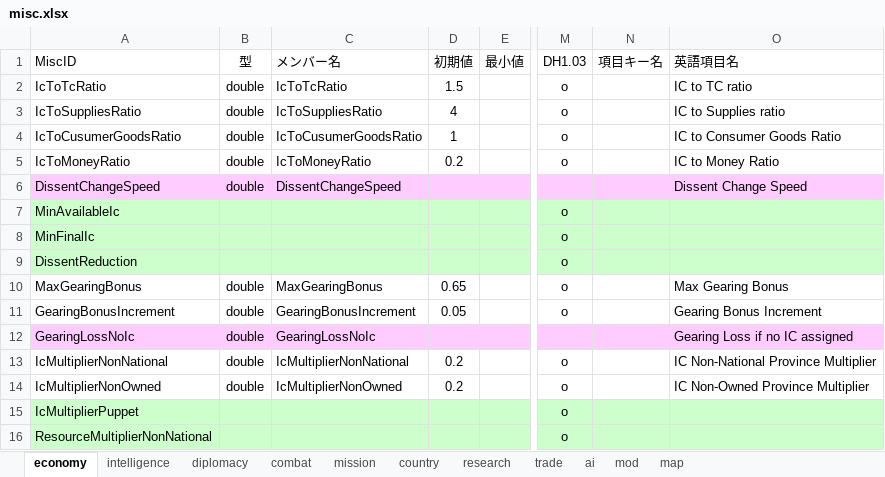
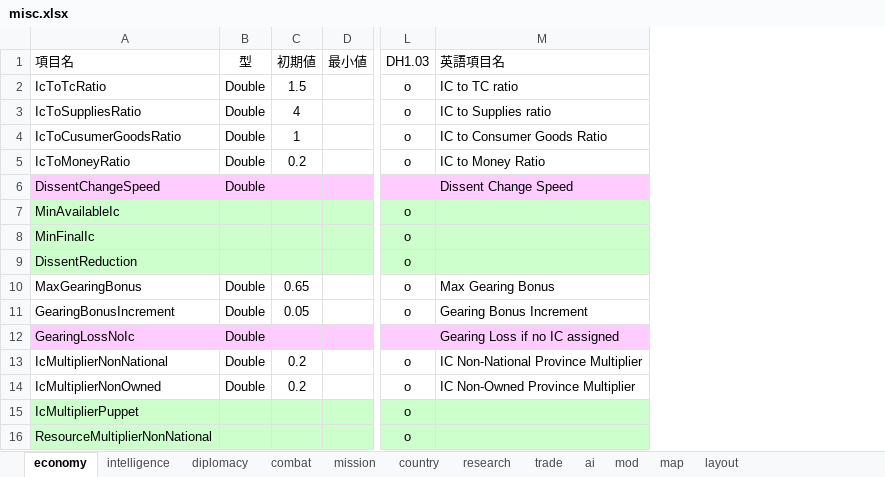
Before and after one commit to nkodama/HoI2Editor, an Excel workbook: HoI2Editor/Documents/misc.xlsx, sheet economy, drawn as a sheet; only a part is shown, gaps mark what is left out; values as stored, in another font and other column widths than the file's, no borders; the diff covers the shown part only; the diff names each change by its address in the sheet, - before the commit and + after, or states it on an @@ line.

```diff
--- a/HoI2Editor/Documents/misc.xlsx (sheet economy)
+++ b/HoI2Editor/Documents/misc.xlsx (sheet economy)
+sheet tab: layout
-column C (メンバー名), rows 2-14: IcToTcRatio | IcToSuppliesRatio | IcToCusumerGoodsRatio | IcToMoneyRatio | DissentChangeSpeed |  |  |  | MaxGearingBonus | GearingBonusIncrement | GearingLossNoIc | IcMultiplierNonNational | IcMultiplierNonOwned
-column N (項目キー名), empty
-A1: MiscID
+A1: 項目名
-B2:B6 (型): double
+B2:B6 (型): Double
-B10:B14 (型): double
+B10:B14 (型): Double
```
Also changed, not shown: 137 edited cells elsewhere in this sheet.
